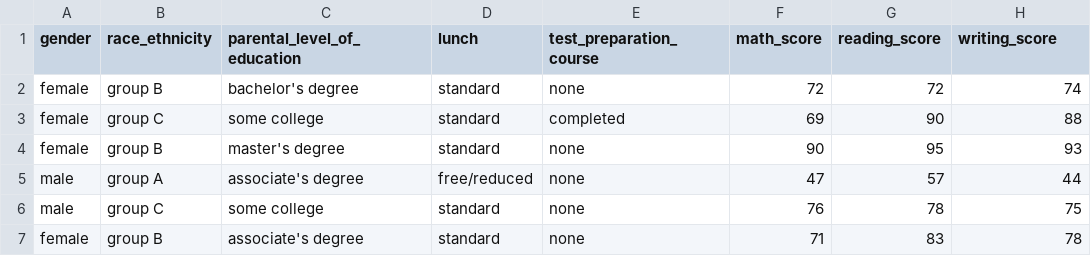
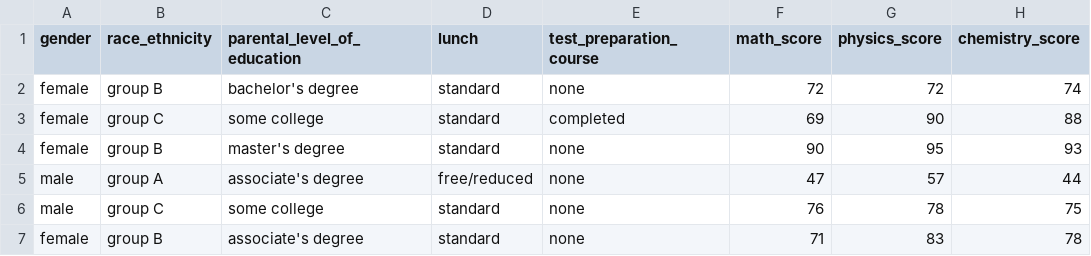
Before and after one commit to AkashBiradar17/MLOps-project1, a CSV file: artifacts/data.csv, drawn as a sheet; only a part is shown.

```diff
--- a/artifacts/data.csv
+++ b/artifacts/data.csv
@@ -1,2 +1,2 @@
-gender,race_ethnicity,parental_level_of_education,lunch,test_preparation_course,math_score,reading_score,writing_score
+gender,race_ethnicity,parental_level_of_education,lunch,test_preparation_course,math_score,physics_score,chemistry_score
 female,group B,bachelor's degree,standard,none,72,72,74
```
Also changed, not shown: artifacts/test.csv, artifacts/train.csv, 11 other files.
